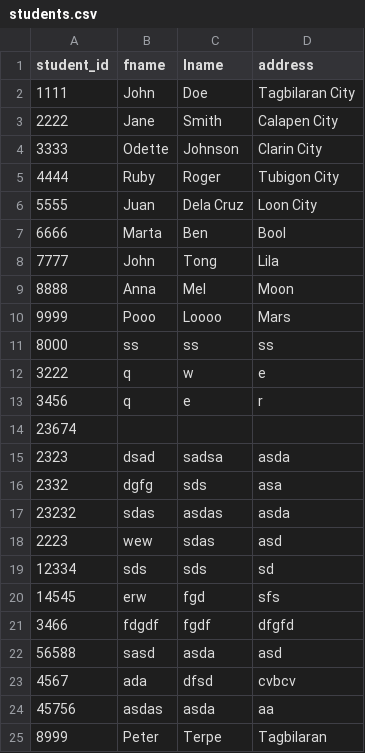
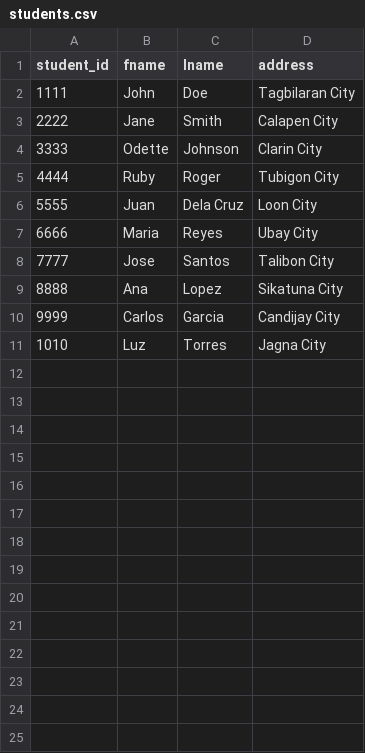
Before and after one commit to reygodz/DICT, a CSV file: students.csv, drawn as a sheet.

```diff
--- a/students.csv
+++ b/students.csv
@@ -6,20 +6,6 @@ student_id,fname,lname,address
 5555,Juan,Dela Cruz,Loon City
-6666,Marta,Ben,Bool
-7777,John,Tong,Lila
-8888,Anna,Mel,Moon
-9999,Pooo,Loooo,Mars
-8000,ss,ss,ss
-3222,q,w,e
-3456,q,e,r
-23674,,,
-2323,dsad,sadsa,asda
-2332,dgfg,sds,asa
-23232,sdas,asdas,asda
-2223,wew,sdas,asd
-12334,sds,sds,sd
-14545,erw,fgd,sfs
-3466,fdgdf,fgdf,dfgfd
-56588,sasd,asda,asd
-4567,ada,dfsd,cvbcv
-45756,asdas,asda,aa
-8999,Peter,Terpe,Tagbilaran
+6666,Maria,Reyes,Ubay City
+7777,Jose,Santos,Talibon City
+8888,Ana,Lopez,Sikatuna City
+9999,Carlos,Garcia,Candijay City
+1010,Luz,Torres,Jagna City
```
Also changed, not shown: courses.csv, enrolled.csv, 4 other files.
